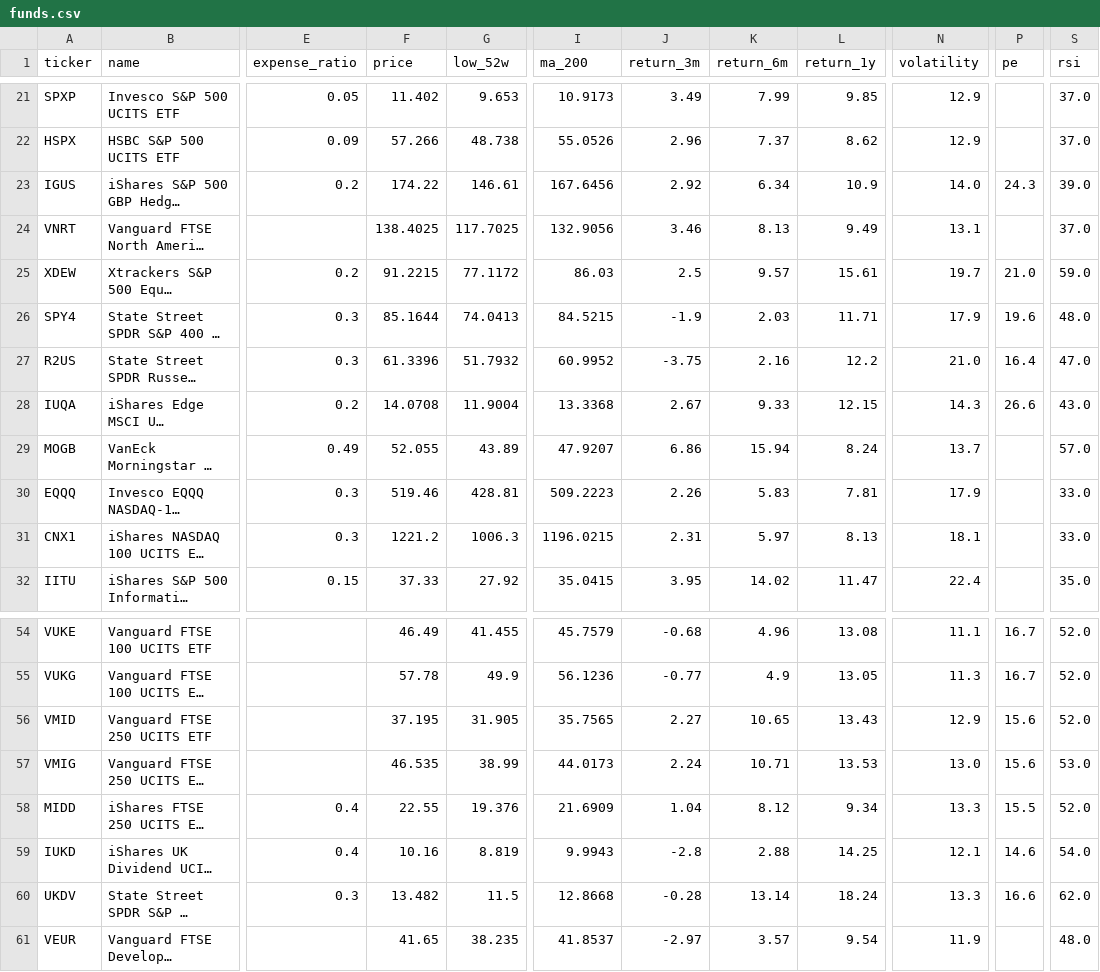
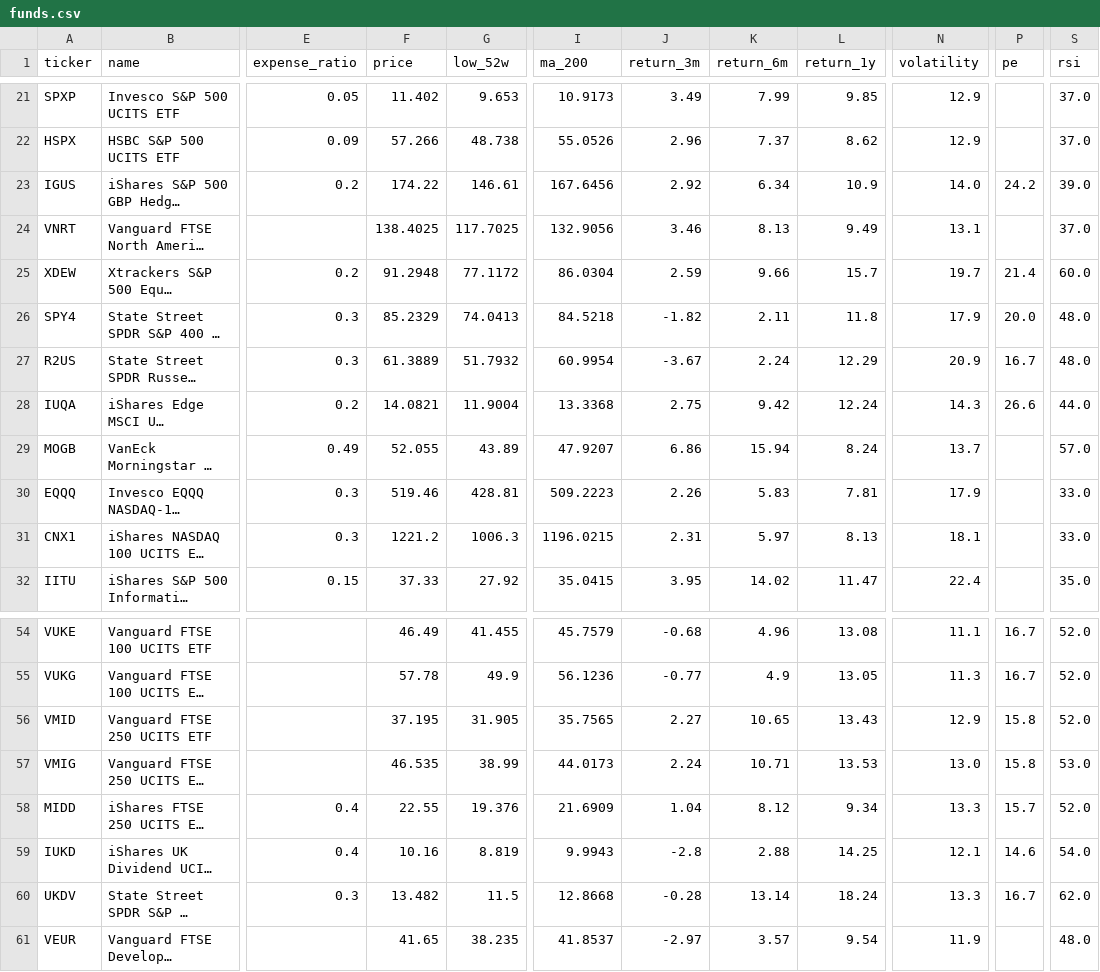
Before and after one commit to tysoanes/IQFund, a CSV file: funds.csv, drawn as a sheet; only a part is shown, gaps mark what is left out; long unchanged cells end in …; the diff covers the shown part only; the diff names each change by its address in the sheet, - before the commit and + after, or states it on an @@ line.

```diff
--- a/funds.csv
+++ b/funds.csv
-P23 (pe): 24.3
+P23 (pe): 24.2
-F25 (price): 91.2215
+F25 (price): 91.2948
-I25 (ma_200): 86.03
+I25 (ma_200): 86.0304
-J25 (return_3m): 2.5
+J25 (return_3m): 2.59
-K25 (return_6m): 9.57
+K25 (return_6m): 9.66
-L25 (return_1y): 15.61
+L25 (return_1y): 15.7
-P25 (pe): 21.0
+P25 (pe): 21.4
-S25 (rsi): 59.0
+S25 (rsi): 60.0
-F26 (price): 85.1644
+F26 (price): 85.2329
-I26 (ma_200): 84.5215
+I26 (ma_200): 84.5218
-J26 (return_3m): -1.9
+J26 (return_3m): -1.82
-K26 (return_6m): 2.03
+K26 (return_6m): 2.11
-L26 (return_1y): 11.71
+L26 (return_1y): 11.8
-P26 (pe): 19.6
+P26 (pe): 20.0
-F27 (price): 61.3396
+F27 (price): 61.3889
-I27 (ma_200): 60.9952
+I27 (ma_200): 60.9954
-J27 (return_3m): -3.75
+J27 (return_3m): -3.67
-K27 (return_6m): 2.16
+K27 (return_6m): 2.24
-L27 (return_1y): 12.2
+L27 (return_1y): 12.29
-N27 (volatility): 21.0
+N27 (volatility): 20.9
-P27 (pe): 16.4
+P27 (pe): 16.7
-S27 (rsi): 47.0
+S27 (rsi): 48.0
-F28 (price): 14.0708
+F28 (price): 14.0821
-J28 (return_3m): 2.67
+J28 (return_3m): 2.75
-K28 (return_6m): 9.33
+K28 (return_6m): 9.42
-L28 (return_1y): 12.15
+L28 (return_1y): 12.24
-S28 (rsi): 43.0
+S28 (rsi): 44.0
-P56:P57 (pe): 15.6
+P56:P57 (pe): 15.8
-P58 (pe): 15.5
+P58 (pe): 15.7
-P60 (pe): 16.6
+P60 (pe): 16.7
```
Also changed, not shown: 69 edited cells elsewhere in this file, history.csv, 2 other files.
